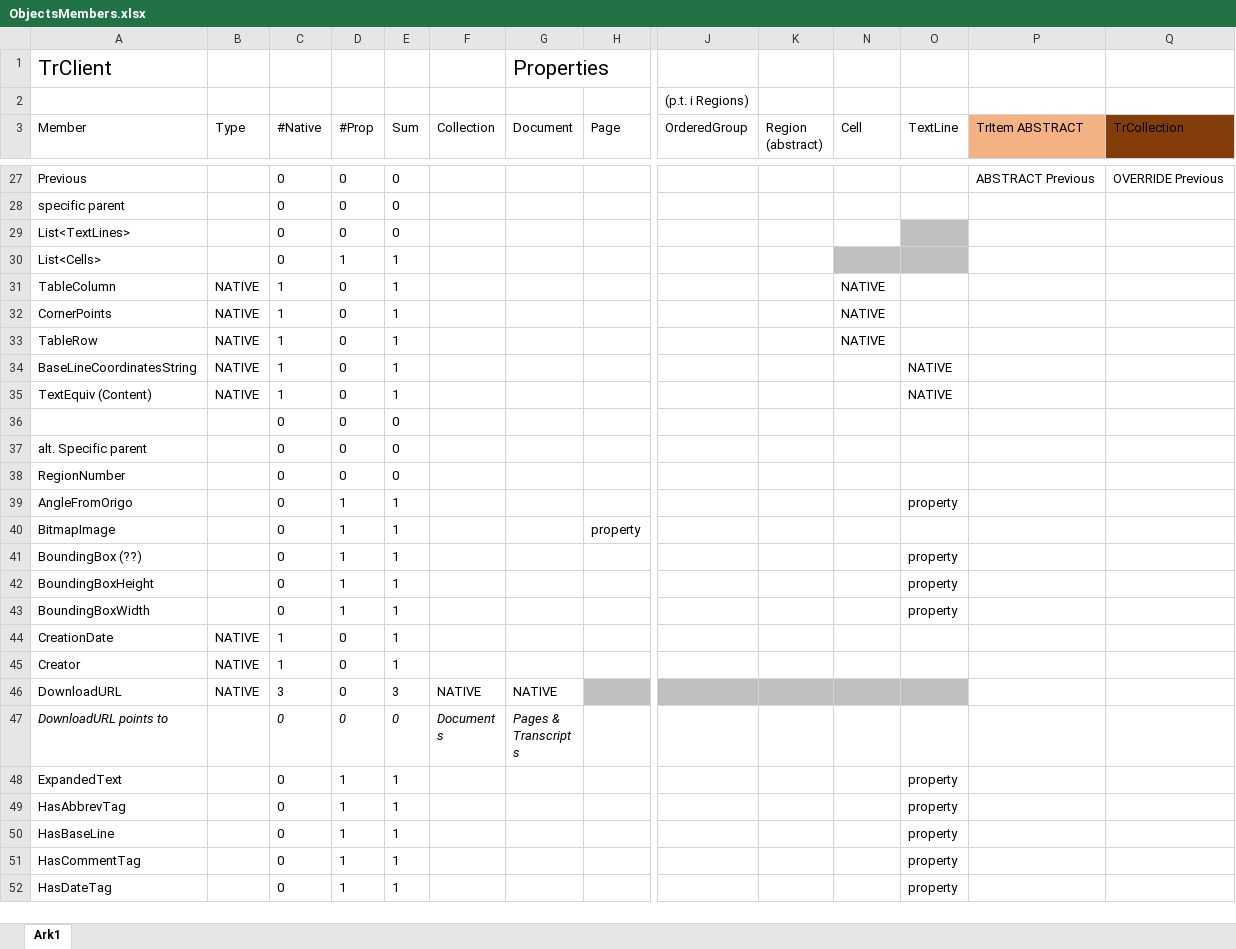
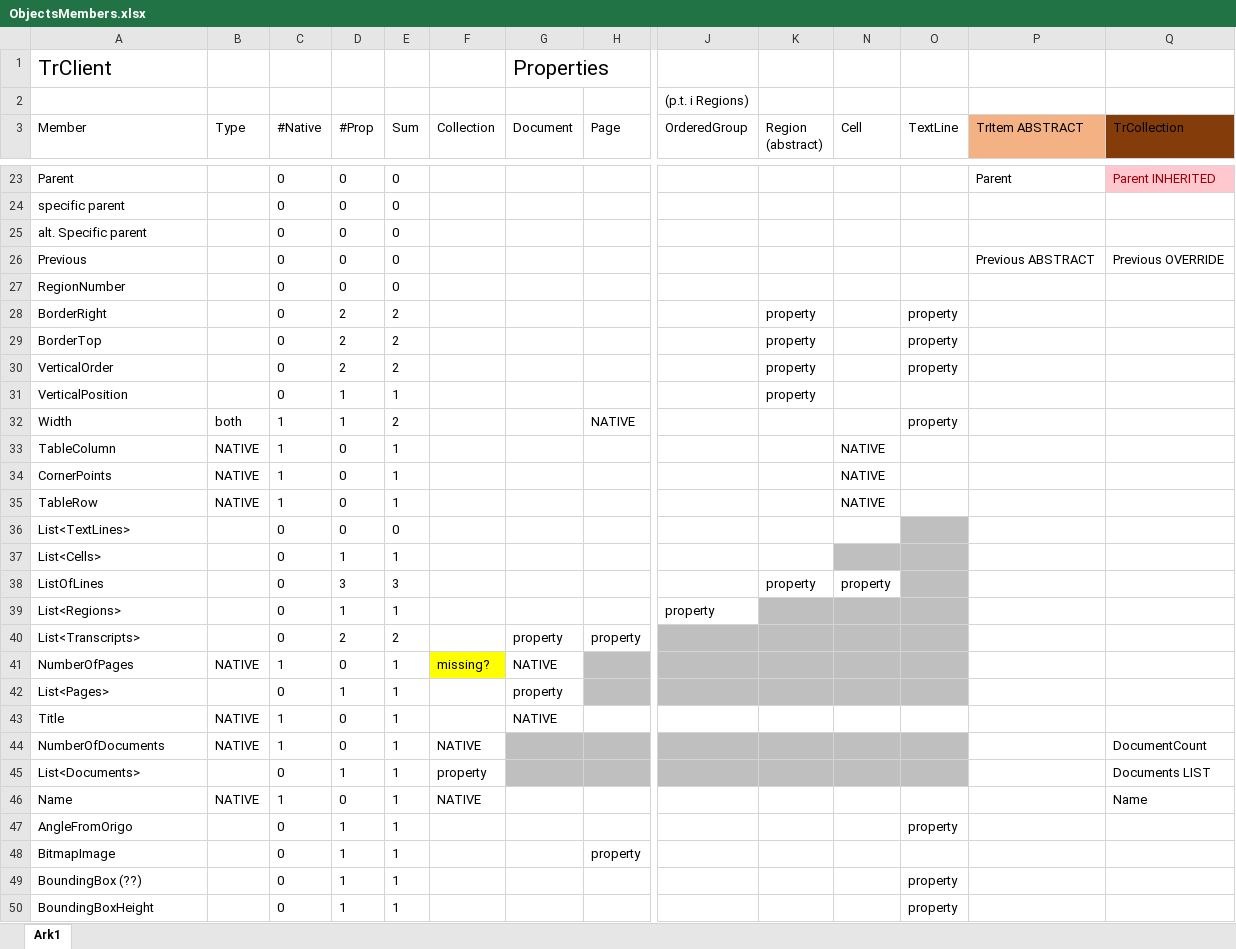
Before and after one commit to JakobMeile/TrClient, an Excel workbook: ObjectsMembers.xlsx, sheet Ark1, drawn as a sheet; only a part is shown, gaps mark what is left out; the shorter side is filled out with more unchanged rows; values as stored, in another font and other column widths than the file's, no borders; conditional formats and table styles not drawn; removed rows and columns are numbered as before the commit, all else as after; rows hold the shown columns only; the diff covers the shown part only; the diff names each change by its address in the sheet, - before the commit and + after, or states it on an @@ line.

```diff
--- a/ObjectsMembers.xlsx (sheet Ark1)
+++ b/ObjectsMembers.xlsx (sheet Ark1)
-row 27: Previous |  | 0 | 0 | 0 |  |  |  |  |  |  |  | ABSTRACT Previous | OVERRIDE Previous
+row 23: Parent |  | 0 | 0 | 0 |  |  |  |  |  |  |  | Parent | Parent INHERITED
-row 29: List<TextLines> |  | 0 | 0 | 0
-row 30: List<Cells> |  | 0 | 1 | 1
@@ row 37 moved to row 25: alt. Specific parent @@
+row 26: Previous |  | 0 | 0 | 0 |  |  |  |  |  |  |  | Previous ABSTRACT | Previous OVERRIDE
@@ row 38 moved to row 27: RegionNumber @@
+row 28: BorderRight |  | 0 | 2 | 2 |  |  |  |  | property |  | property
+row 29: BorderTop |  | 0 | 2 | 2 |  |  |  |  | property |  | property
+row 30: VerticalOrder |  | 0 | 2 | 2 |  |  |  |  | property |  | property
+row 31: VerticalPosition |  | 0 | 1 | 1 |  |  |  |  | property
+row 32: Width | both | 1 | 1 | 2 |  |  | NATIVE |  |  |  | property
@@ row 34 moved to row 4: BaseLineCoordinatesString @@
@@ row 35 moved to row 6: TextEquiv (Content) @@
@@ row 36 moved to row 15: 0 @@
+row 36: List<TextLines> |  | 0 | 0 | 0
+row 37: List<Cells> |  | 0 | 1 | 1
+row 38: ListOfLines |  | 0 | 3 | 3 |  |  |  |  | property | property
+row 39: List<Regions> |  | 0 | 1 | 1 |  |  |  | property
+row 40: List<Transcripts> |  | 0 | 2 | 2 |  | property | property
@@ row 89 moved to row 41: NumberOfPages @@
+row 42: List<Pages> |  | 0 | 1 | 1 |  | property
@@ row 109 moved to row 43: Title @@
@@ row 86 moved to row 44: NumberOfDocuments @@
+row 45: List<Documents> |  | 0 | 1 | 1 | property |  |  |  |  |  |  |  | Documents LIST
@@ row 85 moved to row 46: Name @@
```
Also changed, not shown: 2 added rows, 12 removed rows and 108 edited cells elsewhere in this sheet, 26 other files.
